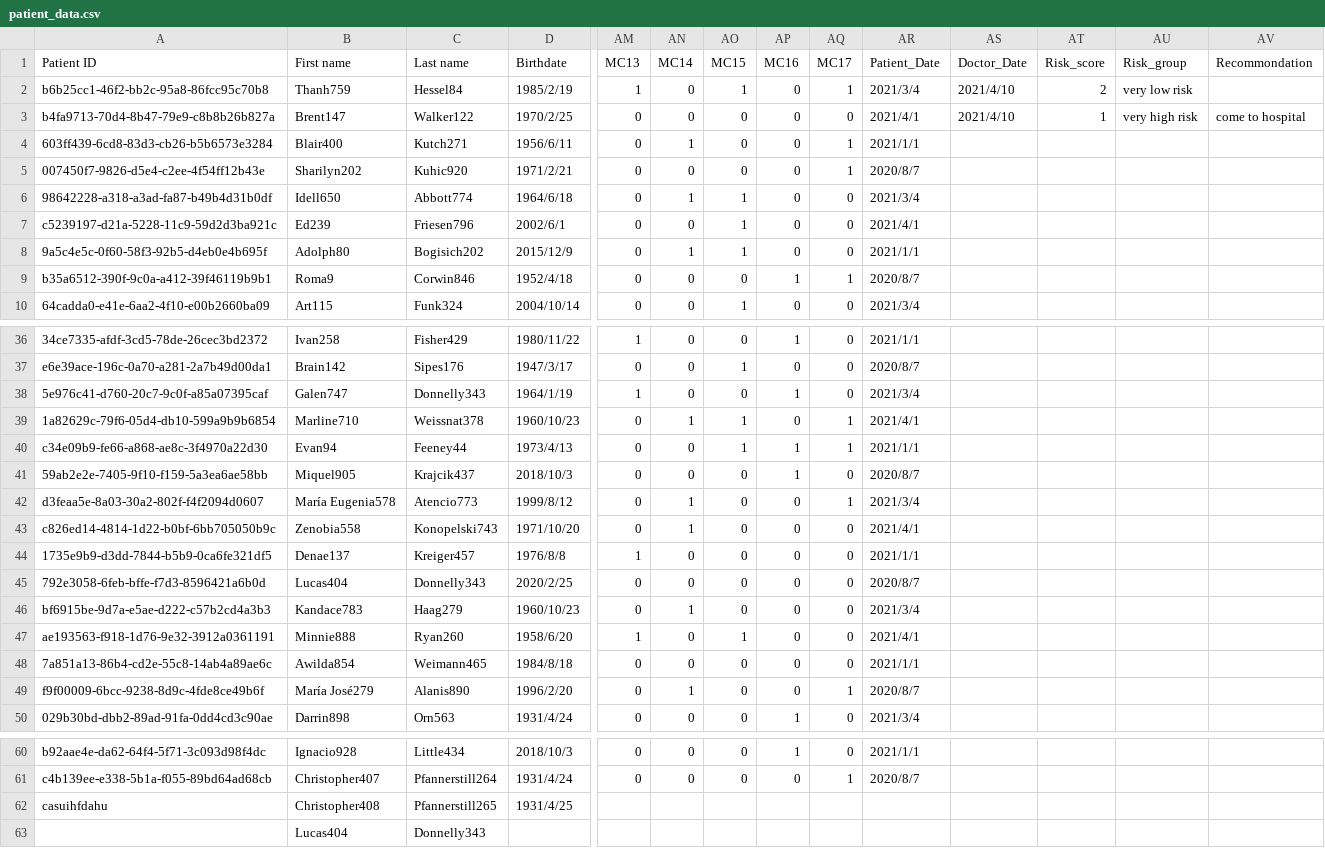
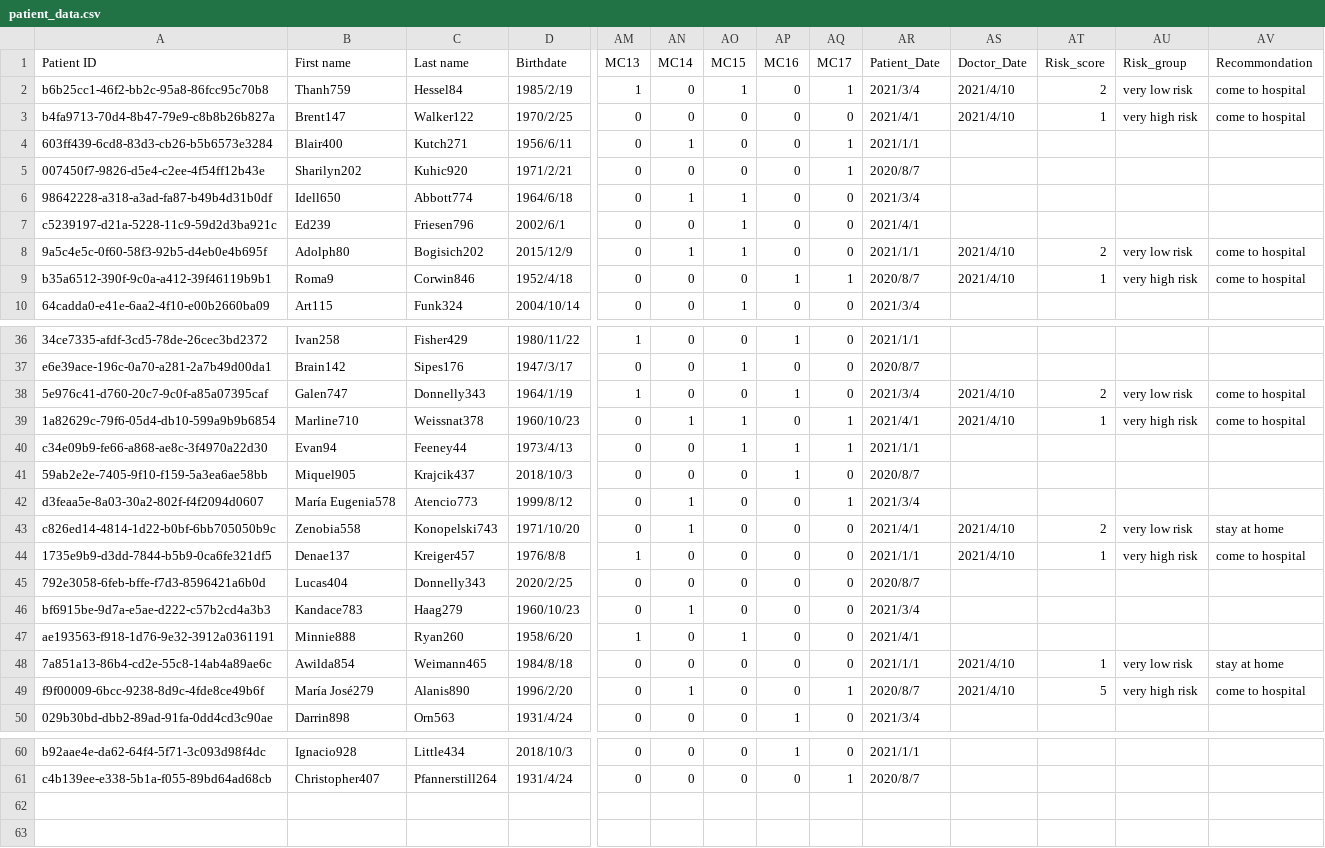
Before and after one commit to longyun0701/test_web, a CSV file: src/patient_data.csv, drawn as a sheet; only a part is shown, gaps mark what is left out; rows hold the shown columns only; the diff covers the shown part only; the diff names each change by its address in the sheet, - before the commit and + after, or states it on an @@ line.

```diff
--- a/src/patient_data.csv
+++ b/src/patient_data.csv
-AV2 (Recommondation): (empty)
+AV2 (Recommondation): come to hospital
-AS8:AS9 (Doctor_Date): (empty)
+AS8:AS9 (Doctor_Date): 2021/4/10
-AT8 (Risk_score): (empty)
+AT8 (Risk_score): 2
-AU8 (Risk_group): (empty)
+AU8 (Risk_group): very low risk
-AV8:AV9 (Recommondation): (empty)
+AV8:AV9 (Recommondation): come to hospital
-AT9 (Risk_score): (empty)
+AT9 (Risk_score): 1
-AU9 (Risk_group): (empty)
+AU9 (Risk_group): very high risk
-AS38:AS39 (Doctor_Date): (empty)
+AS38:AS39 (Doctor_Date): 2021/4/10
-AT38 (Risk_score): (empty)
+AT38 (Risk_score): 2
-AU38 (Risk_group): (empty)
+AU38 (Risk_group): very low risk
-AV38:AV39 (Recommondation): (empty)
+AV38:AV39 (Recommondation): come to hospital
-AT39 (Risk_score): (empty)
+AT39 (Risk_score): 1
-AU39 (Risk_group): (empty)
+AU39 (Risk_group): very high risk
-AS43:AS44 (Doctor_Date): (empty)
+AS43:AS44 (Doctor_Date): 2021/4/10
-AT43 (Risk_score): (empty)
+AT43 (Risk_score): 2
-AU43 (Risk_group): (empty)
+AU43 (Risk_group): very low risk
-AV43 (Recommondation): (empty)
+AV43 (Recommondation): stay at home
-AT44 (Risk_score): (empty)
+AT44 (Risk_score): 1
-AU44 (Risk_group): (empty)
+AU44 (Risk_group): very high risk
-AV44 (Recommondation): (empty)
+AV44 (Recommondation): come to hospital
-AS48:AS49 (Doctor_Date): (empty)
+AS48:AS49 (Doctor_Date): 2021/4/10
-AT48 (Risk_score): (empty)
+AT48 (Risk_score): 1
-AU48 (Risk_group): (empty)
+AU48 (Risk_group): very low risk
-AV48 (Recommondation): (empty)
+AV48 (Recommondation): stay at home
-AT49 (Risk_score): (empty)
+AT49 (Risk_score): 5
-AU49 (Risk_group): (empty)
+AU49 (Risk_group): very high risk
-AV49 (Recommondation): (empty)
+AV49 (Recommondation): come to hospital
-row 62: casuihfdahu | Christopher408 | Pfannerstill265 | 1931/4/25
-row 63:  | Lucas404 | Donnelly343
```
Also changed, not shown: 17 edited cells elsewhere in this file.
